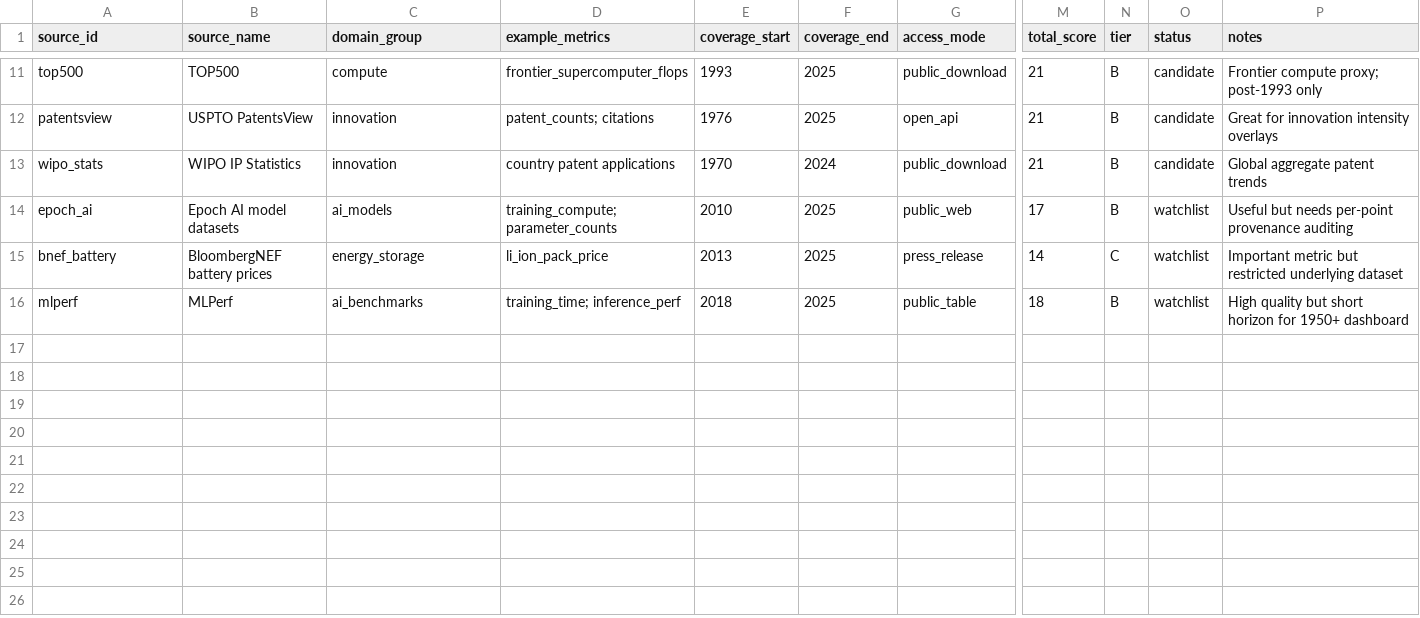
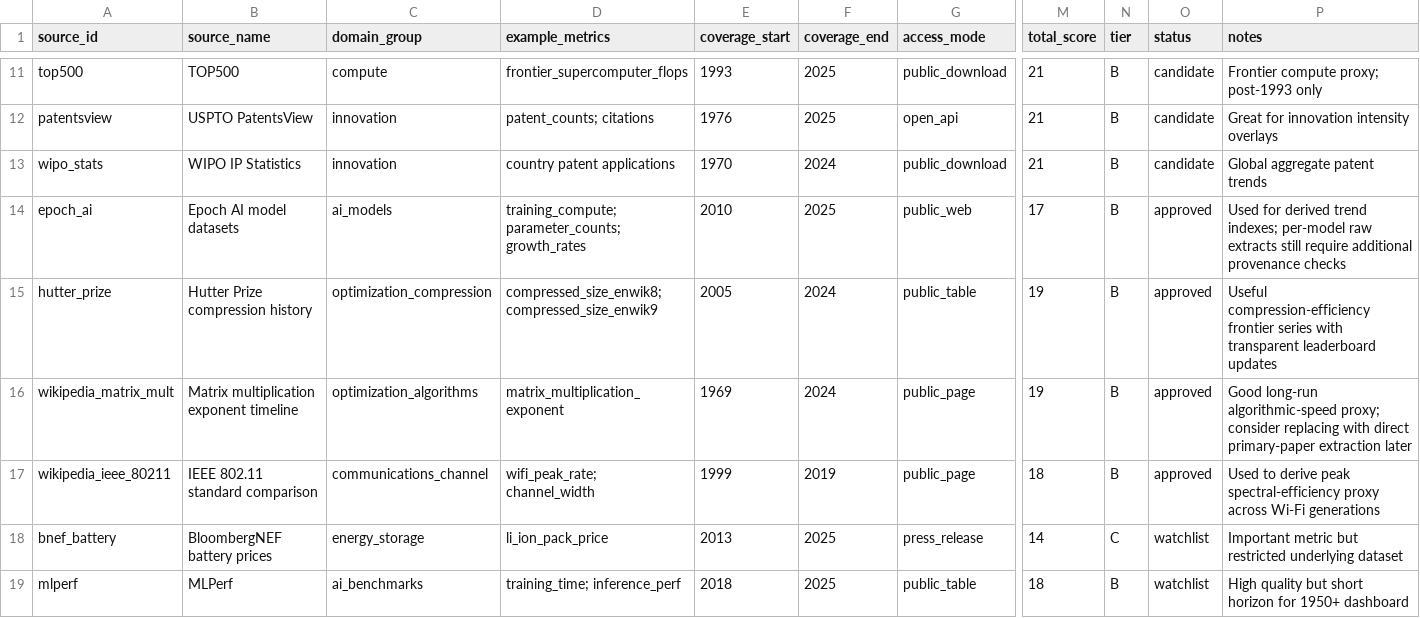
Before and after one commit to tecunningham/tecunningham.github.io, a CSV file: posts/2026-02-14-tech-progress-dashboard.source-registry.llm.csv, drawn as a sheet; only a part is shown, gaps mark what is left out; rows hold the shown columns only; the diff names each change by its address in the sheet, - before the commit and + after, or states it on an @@ line.

```diff
--- a/posts/2026-02-14-tech-progress-dashboard.source-registry.llm.csv
+++ b/posts/2026-02-14-tech-progress-dashboard.source-registry.llm.csv
-D14 (example_metrics): training_compute; parameter_counts
+D14 (example_metrics): training_compute; parameter_counts; growth_rates
-O14 (status): watchlist
+O14 (status): approved
-P14 (notes): Useful but needs per-point provenance auditing
+P14 (notes): Used for derived trend indexes; per-model raw extracts still require additional provenance checks
+row 15: hutter_prize | Hutter Prize compression history | optimization_compression | compressed_size_enwik8; compressed_size_enwik9 | 2005 | 2024 | public_table | 19 | B | approved | Useful compression-efficiency frontier series with transparent leaderboard updates
+row 16: wikipedia_matrix_mult | Matrix multiplication exponent timeline | optimization_algorithms | matrix_multiplication_exponent | 1969 | 2024 | public_page | 19 | B | approved | Good long-run algorithmic-speed proxy; consider replacing with direct primary-paper extraction later
+row 17: wikipedia_ieee_80211 | IEEE 802.11 standard comparison | communications_channel | wifi_peak_rate; channel_width | 1999 | 2019 | public_page | 18 | B | approved | Used to derive peak spectral-efficiency proxy across Wi-Fi generations
```
Also changed, not shown: 34 other files.
